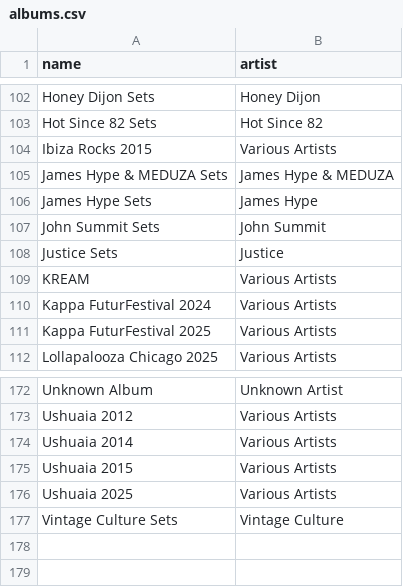
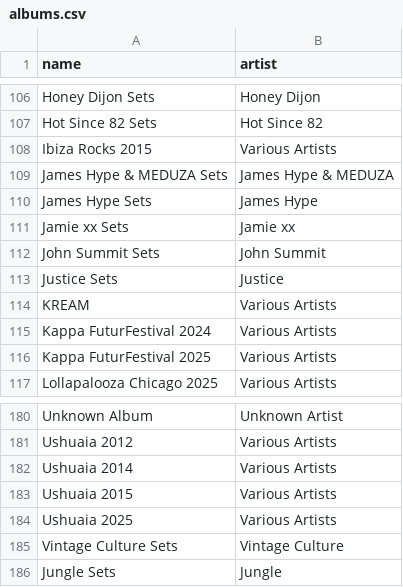
Before and after one commit to George9Waller/set-metadata, a CSV file: albums.csv, drawn as a sheet; only a part is shown, gaps mark what is left out; the diff covers the shown part only; the diff names each change by its address in the sheet, - before the commit and + after, or states it on an @@ line.

```diff
--- a/albums.csv
+++ b/albums.csv
+row 111: Jamie xx Sets | Jamie xx
+row 186: Jungle Sets | Jungle
```
Also changed, not shown: 7 added rows elsewhere in this file, metadata.csv.
